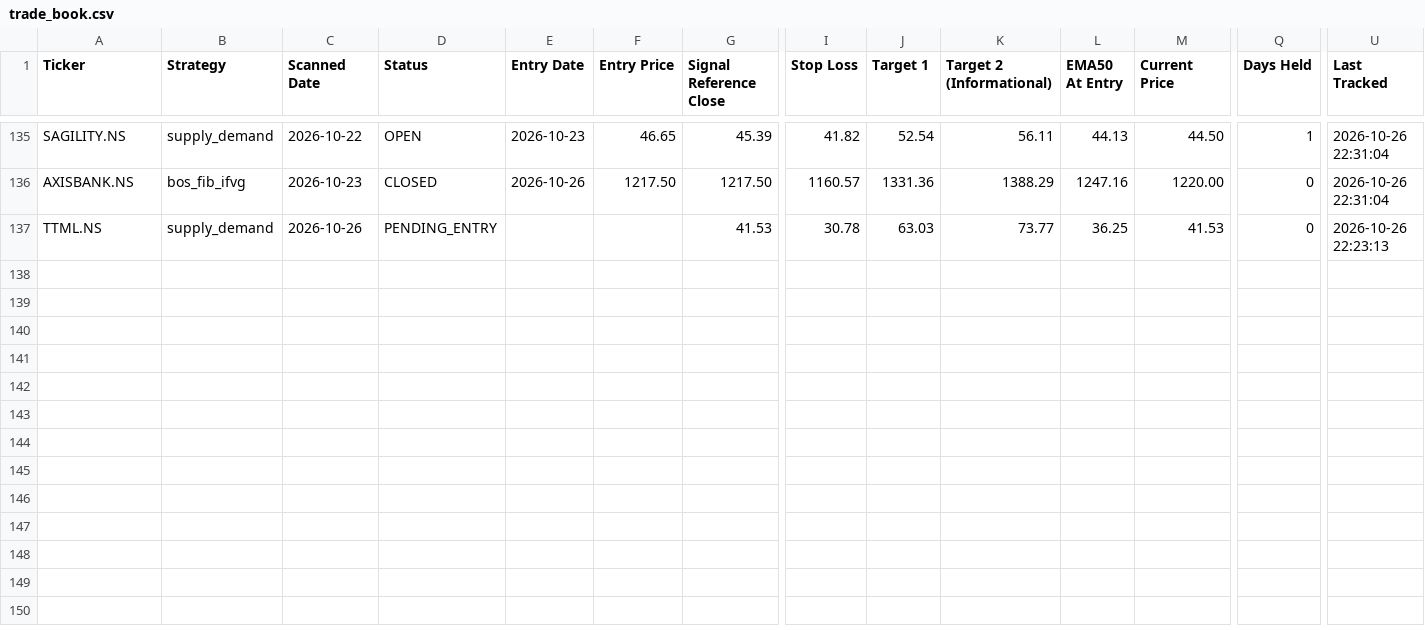
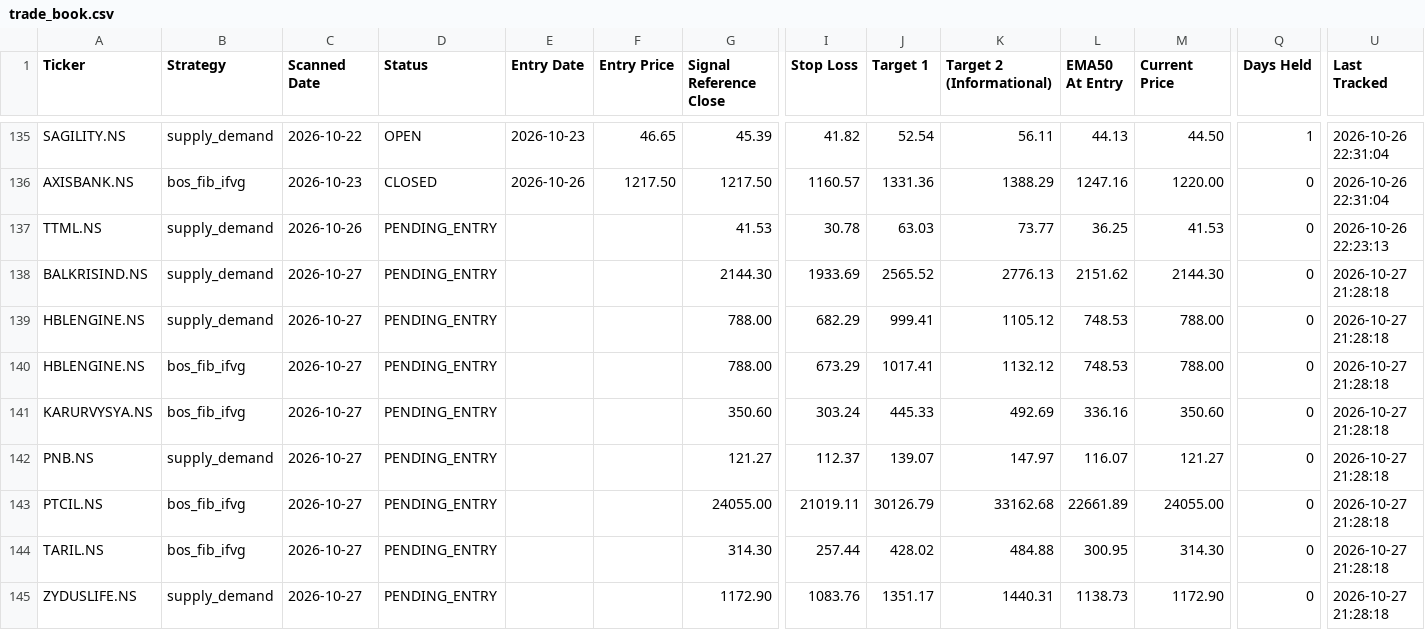
Before and after one commit to Jinish2023/supply_demand-bos_fib_ifvg, a CSV file: data/trade_book.csv, drawn as a sheet; only a part is shown, gaps mark what is left out; rows hold the shown columns only; the diff names each change by its address in the sheet, - before the commit and + after, or states it on an @@ line.

Commit message:
Scanner: 2026-10-27 15:59 UTC

```diff
--- a/data/trade_book.csv
+++ b/data/trade_book.csv
+row 138: BALKRISIND.NS | supply_demand | 2026-10-27 | PENDING_ENTRY |  |  | 2144.30 | 1933.69 | 2565.52 | 2776.13 | 2151.62 | 2144.30 | 0 | 2026-10-27 21:28:18
+row 139: HBLENGINE.NS | supply_demand | 2026-10-27 | PENDING_ENTRY |  |  | 788.00 | 682.29 | 999.41 | 1105.12 | 748.53 | 788.00 | 0 | 2026-10-27 21:28:18
+row 140: HBLENGINE.NS | bos_fib_ifvg | 2026-10-27 | PENDING_ENTRY |  |  | 788.00 | 673.29 | 1017.41 | 1132.12 | 748.53 | 788.00 | 0 | 2026-10-27 21:28:18
+row 141: KARURVYSYA.NS | bos_fib_ifvg | 2026-10-27 | PENDING_ENTRY |  |  | 350.60 | 303.24 | 445.33 | 492.69 | 336.16 | 350.60 | 0 | 2026-10-27 21:28:18
+row 142: PNB.NS | supply_demand | 2026-10-27 | PENDING_ENTRY |  |  | 121.27 | 112.37 | 139.07 | 147.97 | 116.07 | 121.27 | 0 | 2026-10-27 21:28:18
+row 143: PTCIL.NS | bos_fib_ifvg | 2026-10-27 | PENDING_ENTRY |  |  | 24055.00 | 21019.11 | 30126.79 | 33162.68 | 22661.89 | 24055.00 | 0 | 2026-10-27 21:28:18
+row 144: TARIL.NS | bos_fib_ifvg | 2026-10-27 | PENDING_ENTRY |  |  | 314.30 | 257.44 | 428.02 | 484.88 | 300.95 | 314.30 | 0 | 2026-10-27 21:28:18
+row 145: ZYDUSLIFE.NS | supply_demand | 2026-10-27 | PENDING_ENTRY |  |  | 1172.90 | 1083.76 | 1351.17 | 1440.31 | 1138.73 | 1172.90 | 0 | 2026-10-27 21:28:18
```
